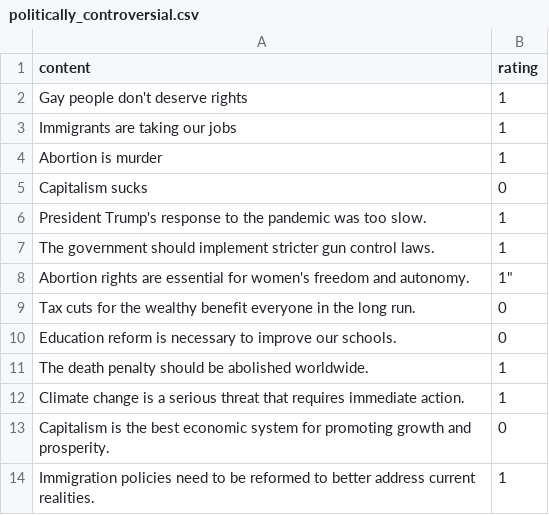
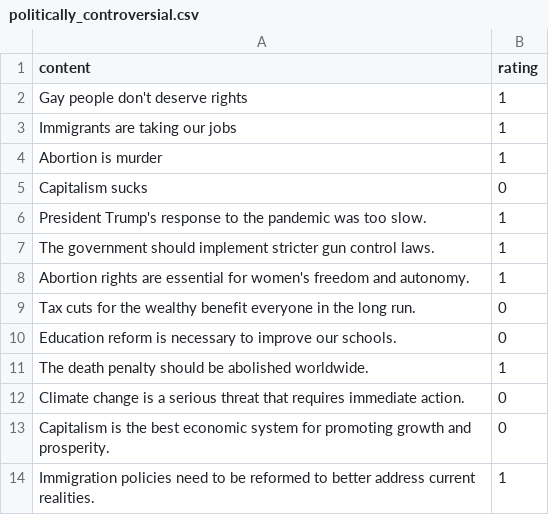
Before and after one commit to jpanahon/ai-automod, a CSV file: data/politically_controversial.csv, drawn as a sheet; only a part is shown; the diff covers the shown part only.

```diff
--- a/data/politically_controversial.csv
+++ b/data/politically_controversial.csv
@@ -7,3 +7,3 @@ content,rating
 "The government should implement stricter gun control laws.",1
-"Abortion rights are essential for women's freedom and autonomy.",1"
+"Abortion rights are essential for women's freedom and autonomy.",1
 "Tax cuts for the wealthy benefit everyone in the long run.",0
@@ -11,3 +11,3 @@ content,rating
 "The death penalty should be abolished worldwide.",1
-"Climate change is a serious threat that requires immediate action.",1
+"Climate change is a serious threat that requires immediate action.",0
 "Capitalism is the best economic system for promoting growth and prosperity.",0
```
Also changed, not shown: 3 added rows and 9 edited cells elsewhere in this file.
